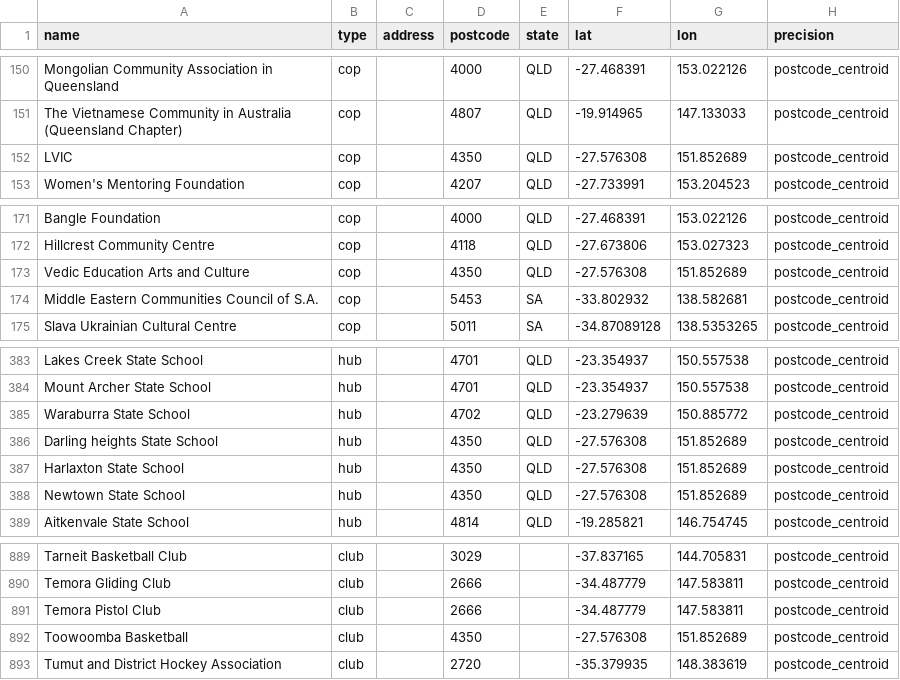
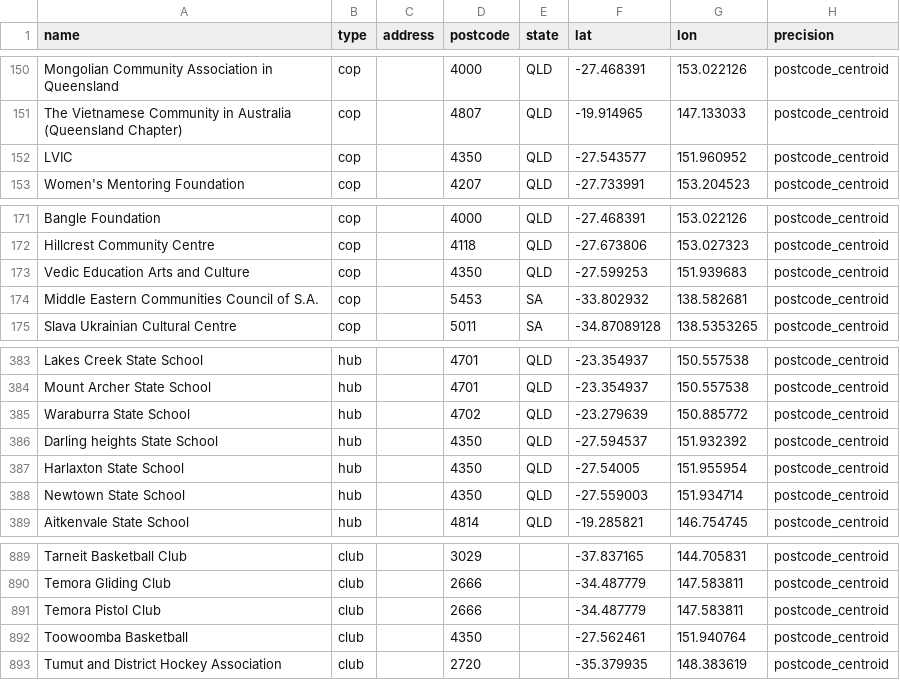
Before and after one commit to welcomingaustralia/welcoming-map, a CSV file: welcoming_points_centroids.csv, drawn as a sheet; only a part is shown, gaps mark what is left out.

Commit message:
Update coordinates for various community centers

```diff
--- a/welcoming_points_centroids.csv
+++ b/welcoming_points_centroids.csv
@@ -151,3 +151,3 @@ Mongolian Community Association in Queensland,cop,,4000,QLD,-27.468391,153.02212
 The Vietnamese Community in Australia (Queensland Chapter),cop,,4807,QLD,-19.914965,147.133033,postcode_centroid
-LVIC,cop,,4350,QLD,-27.576308,151.852689,postcode_centroid
+LVIC,cop,,4350,QLD,-27.543577,151.960952,postcode_centroid
 Women's Mentoring Foundation,cop,,4207,QLD,-27.733991,153.204523,postcode_centroid
@@ -172,3 +172,3 @@ Bangle Foundation,cop,,4000,QLD,-27.468391,153.022126,postcode_centroid
 Hillcrest Community Centre,cop,,4118,QLD,-27.673806,153.027323,postcode_centroid
-Vedic Education Arts and Culture,cop,,4350,QLD,-27.576308,151.852689,postcode_centroid
+Vedic Education Arts and Culture,cop,,4350,QLD,-27.599253,151.939683,postcode_centroid
 Middle Eastern Communities Council of S.A.,cop,,5453,SA,-33.802932,138.582681,postcode_centroid
@@ -385,5 +385,5 @@ Mount Archer State School,hub,,4701,QLD,-23.354937,150.557538,postcode_centroid
 Waraburra State School,hub,,4702,QLD,-23.279639,150.885772,postcode_centroid
-Darling heights State School,hub,,4350,QLD,-27.576308,151.852689,postcode_centroid
-Harlaxton State School,hub,,4350,QLD,-27.576308,151.852689,postcode_centroid
-Newtown State School,hub,,4350,QLD,-27.576308,151.852689,postcode_centroid
+Darling heights State School,hub,,4350,QLD,-27.594537,151.932392,postcode_centroid
+Harlaxton State School,hub,,4350,QLD,-27.54005,151.955954,postcode_centroid
+Newtown State School,hub,,4350,QLD,-27.559003,151.934714,postcode_centroid
 Aitkenvale State School,hub,,4814,QLD,-19.285821,146.754745,postcode_centroid
@@ -891,3 +891,3 @@ Temora Gliding Club,club,,2666,,-34.487779,147.583811,postcode_centroid
 Temora Pistol Club,club,,2666,,-34.487779,147.583811,postcode_centroid
-Toowoomba Basketball,club,,4350,,-27.576308,151.852689,postcode_centroid
+Toowoomba Basketball,club,,4350,,-27.562461,151.940764,postcode_centroid
 Tumut and District Hockey Association,club,,2720,,-35.379935,148.383619,postcode_centroid
```
